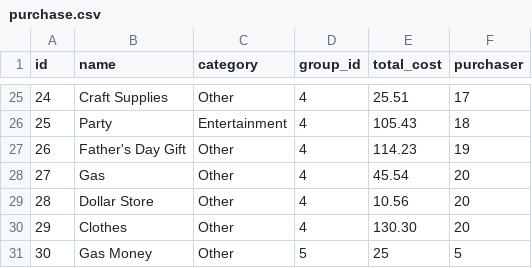
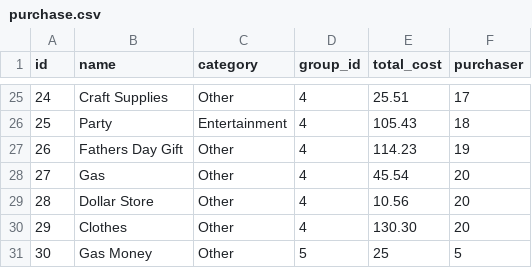
Before and after one commit to CS-348-Project/Multiset-backend, a CSV file: cs348Project/management/commands/csv/purchase.csv, drawn as a sheet; only a part is shown, gaps mark what is left out.

```diff
--- a/cs348Project/management/commands/csv/purchase.csv
+++ b/cs348Project/management/commands/csv/purchase.csv
@@ -26,3 +26,3 @@ id,name,category,group_id,total_cost,purchaser
 25,Party,Entertainment,4,105.43,18
-26,Father's Day Gift,Other,4,114.23,19
+26,Fathers Day Gift,Other,4,114.23,19
 27,Gas,Other,4,45.54,20
```
Also changed, not shown: cs348Project/management/commands/csv/member.csv, 1 other file.
